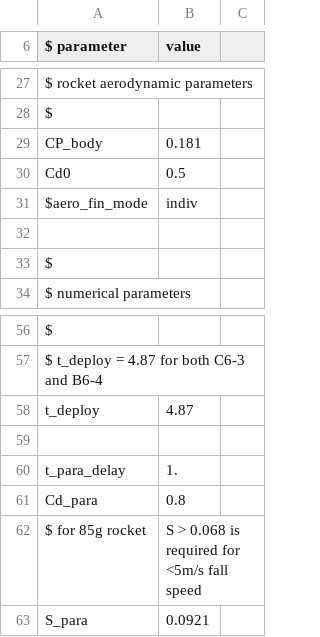
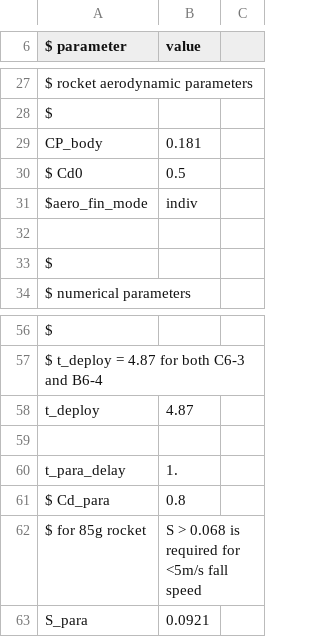
Before and after one commit to yamamotsu/TrajecSimu, a CSV file: Parameters_csv/newmitei_parameters_C63.csv, drawn as a sheet; only a part is shown, gaps mark what is left out.

```diff
--- a/Parameters_csv/newmitei_parameters_C63.csv
+++ b/Parameters_csv/newmitei_parameters_C63.csv
@@ -29,3 +29,3 @@ $
 CP_body, 0.181
-Cd0, 0.5
+$ Cd0, 0.5
 $aero_fin_mode,indiv
@@ -60,3 +60,3 @@ t_deploy, 4.87
 t_para_delay, 1.
-Cd_para, 0.8
+$ Cd_para, 0.8
 $ for 85g rocket, S > 0.068 is required for <5m/s fall speed
```
Also changed, not shown: Parameters_csv/felix_2018izu_parameters.csv, 2 other files.
